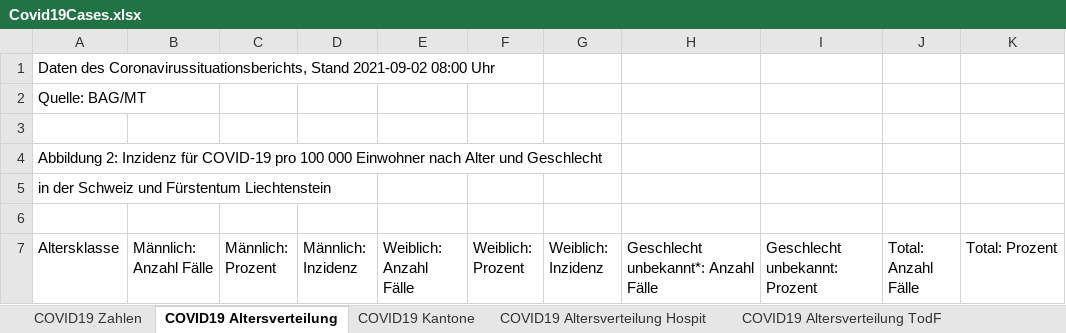
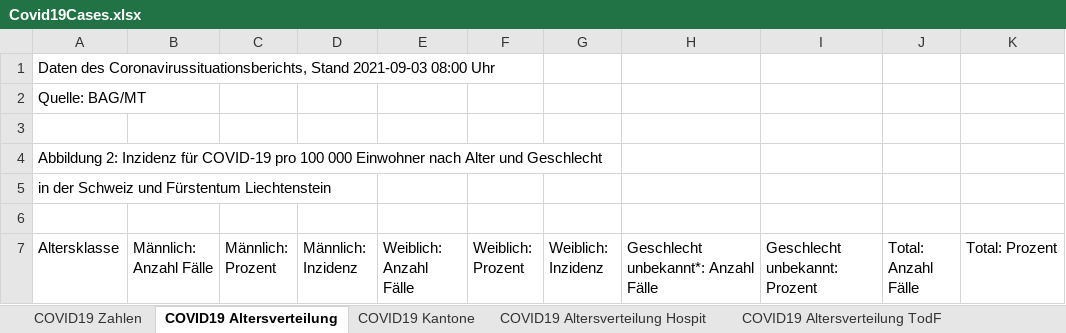
Before and after one commit to dankaufmann/f-curve, an Excel workbook: Data/Covid19Cases.xlsx, sheet COVID19 Altersverteilung, drawn as a sheet; only a part is shown; values as stored, in another font and other column widths than the file's, no borders; the diff covers the shown part only; the diff names each change by its address in the sheet, - before the commit and + after, or states it on an @@ line.

```diff
--- a/Data/Covid19Cases.xlsx (sheet COVID19 Altersverteilung)
+++ b/Data/Covid19Cases.xlsx (sheet COVID19 Altersverteilung)
-A1 (Altersklasse): …Coronavirussituationsberichts, Stand 2021-09-02 08:00 Uhr
+A1 (Altersklasse): …Coronavirussituationsberichts, Stand 2021-09-03 08:00 Uhr
```
Also changed, not shown: 63 edited cells elsewhere in this sheet, sheet COVID19 Zahlen, sheet COVID19 Isolation Quarantäne, sheet COVID19 Kantone, sheet COVID19 Altersverteilung Hospit, sheet COVID19 Altersverteilung TodF, Data/Covid19CasesJH.xlsx, 43 other files.
